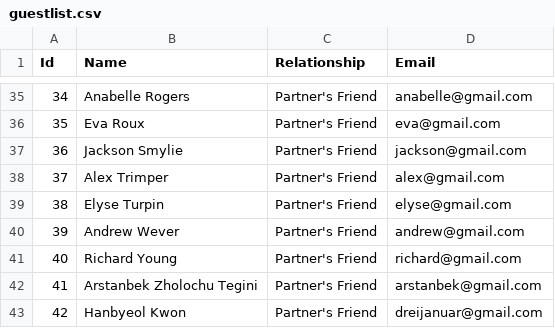
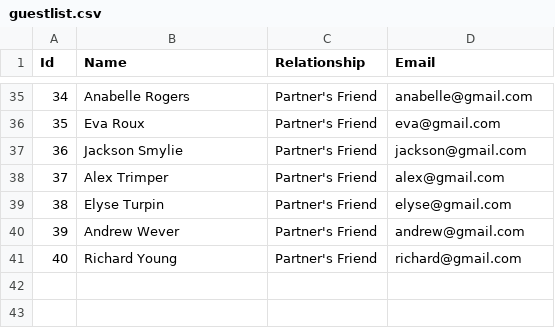
Before and after one commit to otangredi/PLAN4U, a CSV file: app/assets/demo_guestlist/guestlist.csv, drawn as a sheet; only a part is shown, gaps mark what is left out; the diff names each change by its address in the sheet, - before the commit and + after, or states it on an @@ line.

Commit message:
Update guestlist.csv

```diff
--- a/app/assets/demo_guestlist/guestlist.csv
+++ b/app/assets/demo_guestlist/guestlist.csv
-row 42: 41 | Arstanbek Zholochu Tegini | Partner's Friend | arstanbek@gmail.com
-row 43: 42 | Hanbyeol Kwon | Partner's Friend | dreijanuar@gmail.com
```
